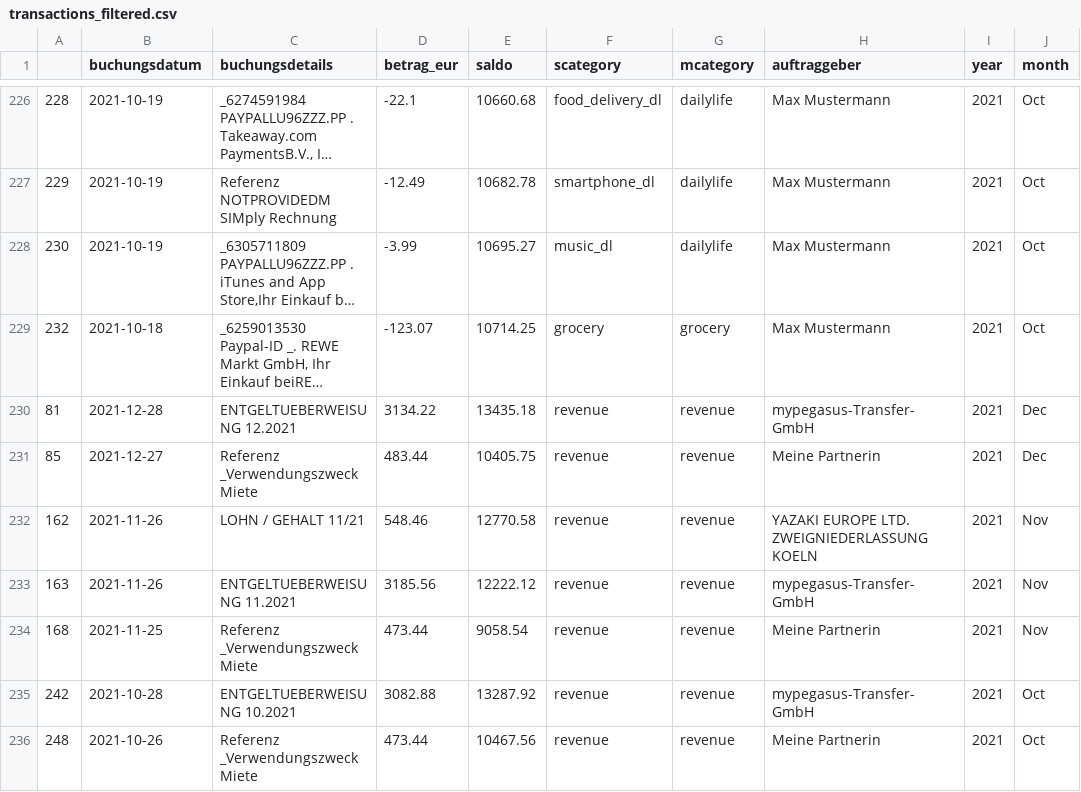
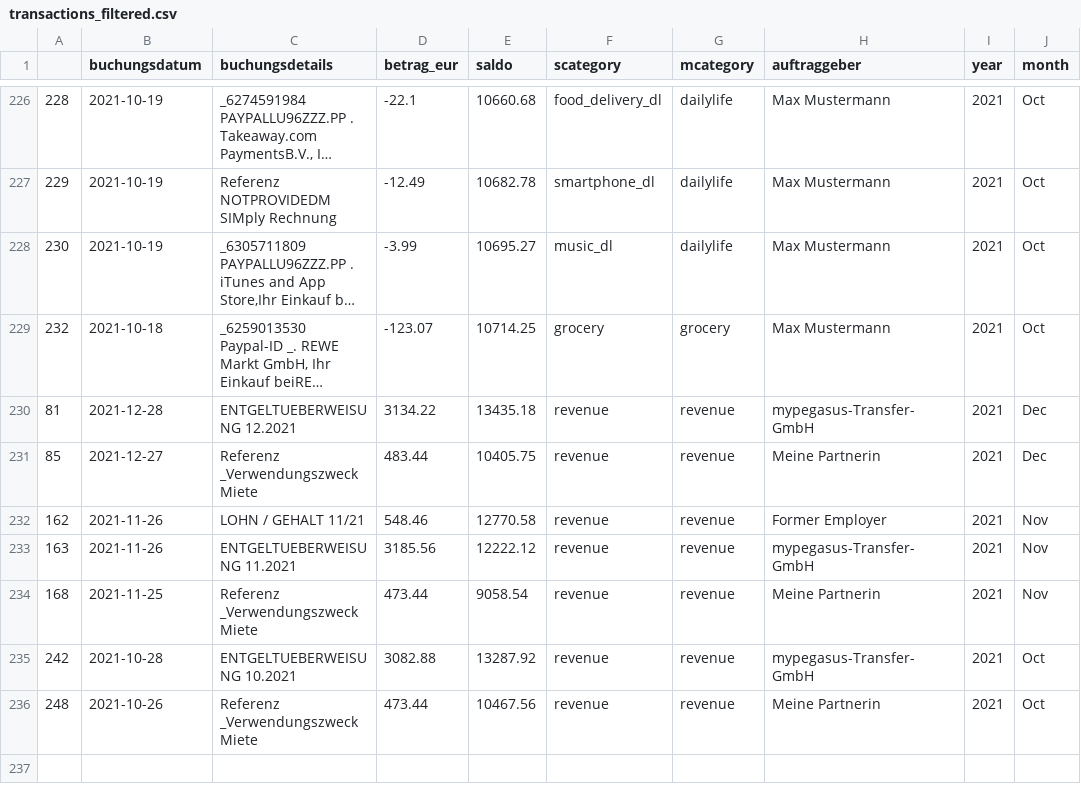
Before and after one commit to riasnazary/personalcashflow, a CSV file: data/transactionsfiltered/transactions_filtered.csv, drawn as a sheet; only a part is shown, gaps mark what is left out; long unchanged cells end in ….

Commit message:
Update transactions_filtered.csv

```diff
--- a/data/transactionsfiltered/transactions_filtered.csv
+++ b/data/transactionsfiltered/transactions_filtered.csv
@@ -231,3 +231,3 @@
 85,2021-12-27,Referenz _VerwendungszweckMiete,483.44,10405.75,revenue,revenue,Meine Partnerin,2021,Dec
-162,2021-11-26,LOHN / GEHALT 11/21,548.46,12770.58,revenue,revenue,YAZAKI EUROPE LTD. ZWEIGNIEDERLASSUNG KOELN,2021,Nov
+162,2021-11-26,LOHN / GEHALT 11/21,548.46,12770.58,revenue,revenue,Former Employer,2021,Nov
 163,2021-11-26,ENTGELTUEBERWEISUNG 11.2021,3185.56,12222.12,revenue,revenue,mypegasus-Transfer-GmbH,2021,Nov
```
